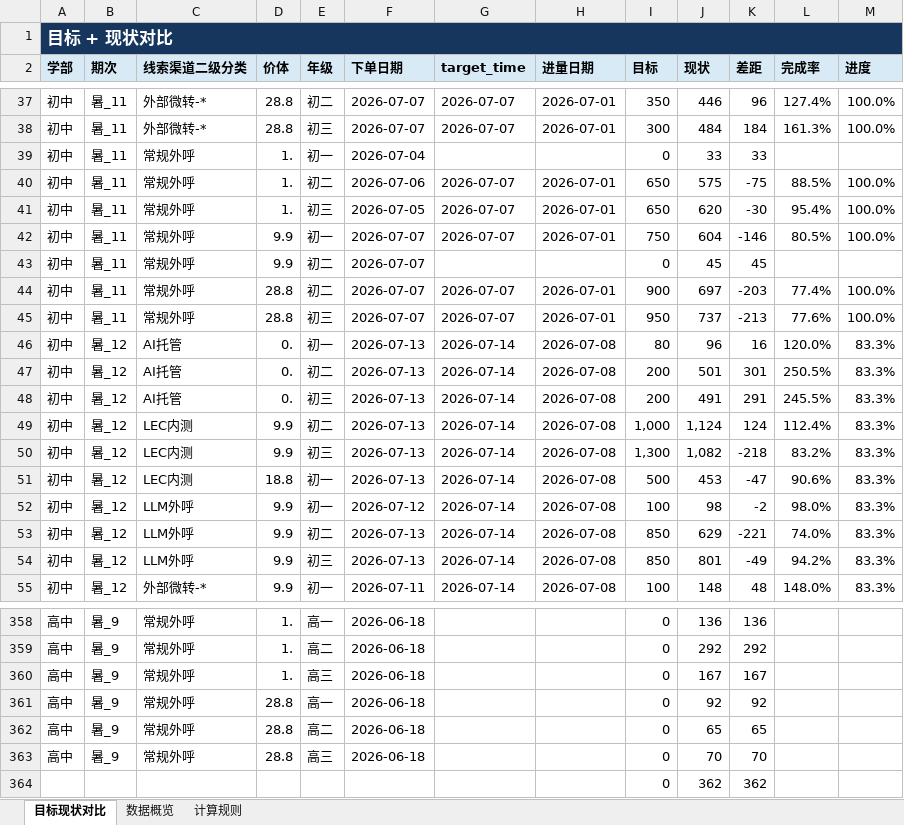
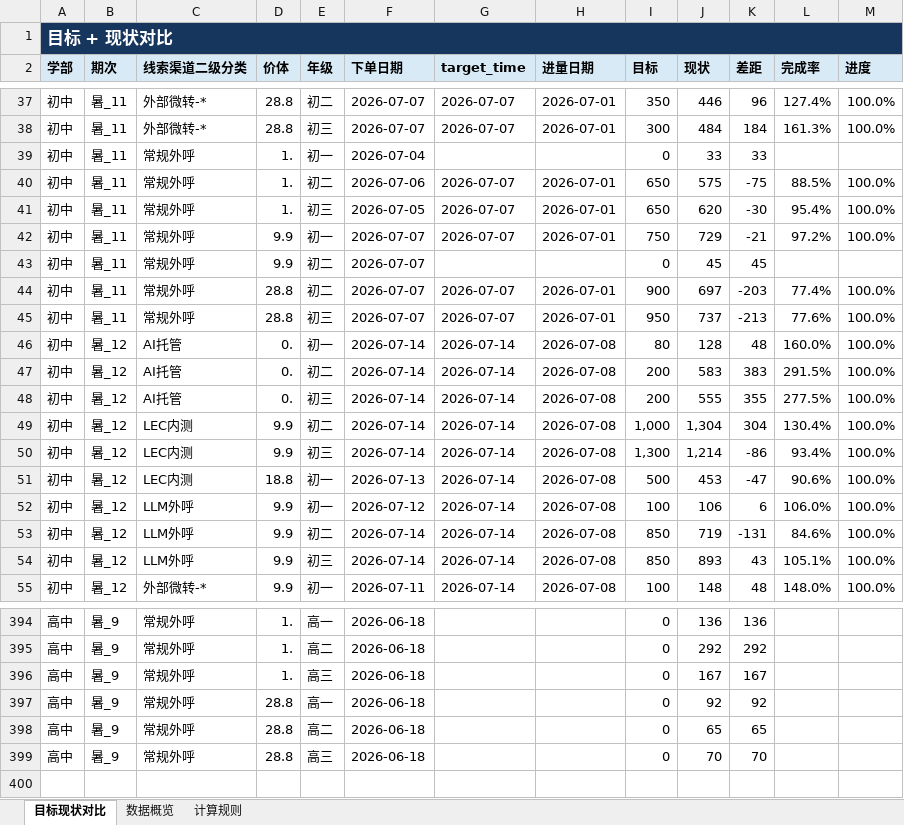
Before and after one commit to yxqhuqin222-star/rizhuizong, an Excel workbook: outputs/tongji_summary/tongji_summary_current.xlsx, sheet 目标现状对比, drawn as a sheet; only a part is shown, gaps mark what is left out; values as stored, in another font and other column widths than the file's, no borders; removed rows and columns are numbered as before the commit, all else as after; the diff covers the shown part only; the diff names each change by its address in the sheet, - before the commit and + after, or states it on an @@ line.

Commit message:
Update progress current counting rule

```diff
--- a/outputs/tongji_summary/tongji_summary_current.xlsx (sheet 目标现状对比)
+++ b/outputs/tongji_summary/tongji_summary_current.xlsx (sheet 目标现状对比)
-J42 (现状): 604
+J42 (现状): 729
-K42 (差距): -146
+K42 (差距): -21
-L42 (完成率): 80.5%
+L42 (完成率): 97.2%
-F46:F50 (下单日期): 2026-07-13
+F46:F50 (下单日期): 2026-07-14
-J46 (现状): 96
+J46 (现状): 128
-K46 (差距): 16
+K46 (差距): 48
-L46 (完成率): 120.0%
+L46 (完成率): 160.0%
-M46:M55 (进度): 83.3%
+M46:M55 (进度): 100.0%
-J47 (现状): 501
+J47 (现状): 583
-K47 (差距): 301
+K47 (差距): 383
-L47 (完成率): 250.5%
+L47 (完成率): 291.5%
-J48 (现状): 491
+J48 (现状): 555
-K48 (差距): 291
+K48 (差距): 355
-L48 (完成率): 245.5%
+L48 (完成率): 277.5%
-J49 (现状): 1,124
+J49 (现状): 1,304
-K49 (差距): 124
+K49 (差距): 304
-L49 (完成率): 112.4%
+L49 (完成率): 130.4%
-J50 (现状): 1,082
+J50 (现状): 1,214
-K50 (差距): -218
+K50 (差距): -86
-L50 (完成率): 83.2%
+L50 (完成率): 93.4%
-J52 (现状): 98
+J52 (现状): 106
-K52 (差距): -2
+K52 (差距): 6
-L52 (完成率): 98.0%
+L52 (完成率): 106.0%
-F53:F54 (下单日期): 2026-07-13
+F53:F54 (下单日期): 2026-07-14
-J53 (现状): 629
+J53 (现状): 719
-K53 (差距): -221
+K53 (差距): -131
-L53 (完成率): 74.0%
+L53 (完成率): 84.6%
-J54 (现状): 801
+J54 (现状): 893
-K54 (差距): -49
+K54 (差距): 43
-L54 (完成率): 94.2%
+L54 (完成率): 105.1%
-row 364:  |  |  |  |  |  |  |  | 0 | 362 | 362
```
Also changed, not shown: 36 added rows and 316 edited cells elsewhere in this sheet, sheet 数据概览, sheet 计算规则, tongji_target.xlsx, 28 other files.
